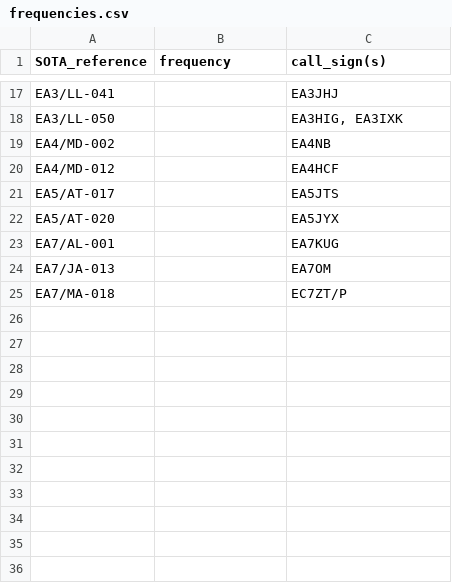
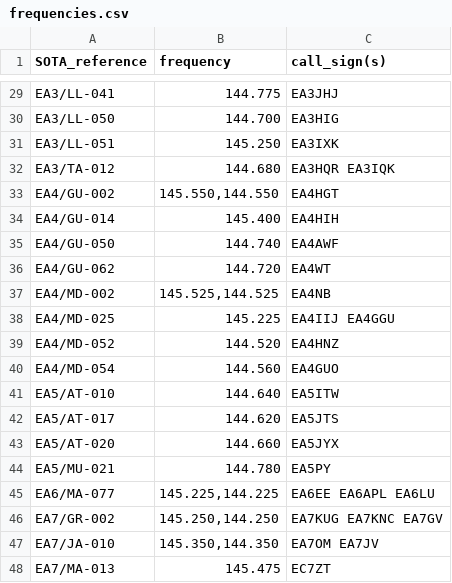
Before and after one commit to brecolbrecol/SOTAFreq, a CSV file: www/frequencies.csv, drawn as a sheet; only a part is shown, gaps mark what is left out; removed rows and columns are numbered as before the commit, all else as after; the diff covers the shown part only; the diff names each change by its address in the sheet, - before the commit and + after, or states it on an @@ line.

```diff
--- a/www/frequencies.csv
+++ b/www/frequencies.csv
-B29 (frequency): (empty)
+B29 (frequency): 144.775
-B30 (frequency): (empty)
+B30 (frequency): 144.700
-C30 (call_sign(s)): EA3HIG, EA3IXK
+C30 (call_sign(s)): EA3HIG
+row 31: EA3/LL-051 | 145.250 | EA3IXK
+row 32: EA3/TA-012 | 144.680 | EA3HQR EA3IQK
+row 33: EA4/GU-002 | 145.550,144.550 | EA4HGT
+row 34: EA4/GU-014 | 145.400 | EA4HIH
+row 35: EA4/GU-050 | 144.740 | EA4AWF
+row 36: EA4/GU-062 | 144.720 | EA4WT
-B37 (frequency): (empty)
+B37 (frequency): 145.525,144.525
-row 20: EA4/MD-012 |  | EA4HCF
+row 38: EA4/MD-025 | 145.225 | EA4IIJ EA4GGU
+row 39: EA4/MD-052 | 144.520 | EA4HNZ
+row 40: EA4/MD-054 | 144.560 | EA4GUO
+row 41: EA5/AT-010 | 144.640 | EA5ITW
-B42 (frequency): (empty)
+B42 (frequency): 144.620
-B43 (frequency): (empty)
+B43 (frequency): 144.660
-row 23: EA7/AL-001 |  | EA7KUG
-row 24: EA7/JA-013 |  | EA7OM
-row 25: EA7/MA-018 |  | EC7ZT/P
+row 44: EA5/MU-021 | 144.780 | EA5PY
+row 45: EA6/MA-077 | 145.225,144.225 | EA6EE EA6APL EA6LU
+row 46: EA7/GR-002 | 145.250,144.250 | EA7KUG EA7KNC EA7GV
+row 47: EA7/JA-010 | 145.350,144.350 | EA7OM EA7JV
+row 48: EA7/MA-013 | 145.475 | EC7ZT
```
Also changed, not shown: 12 added rows and 19 edited cells elsewhere in this file, 4 other files.
